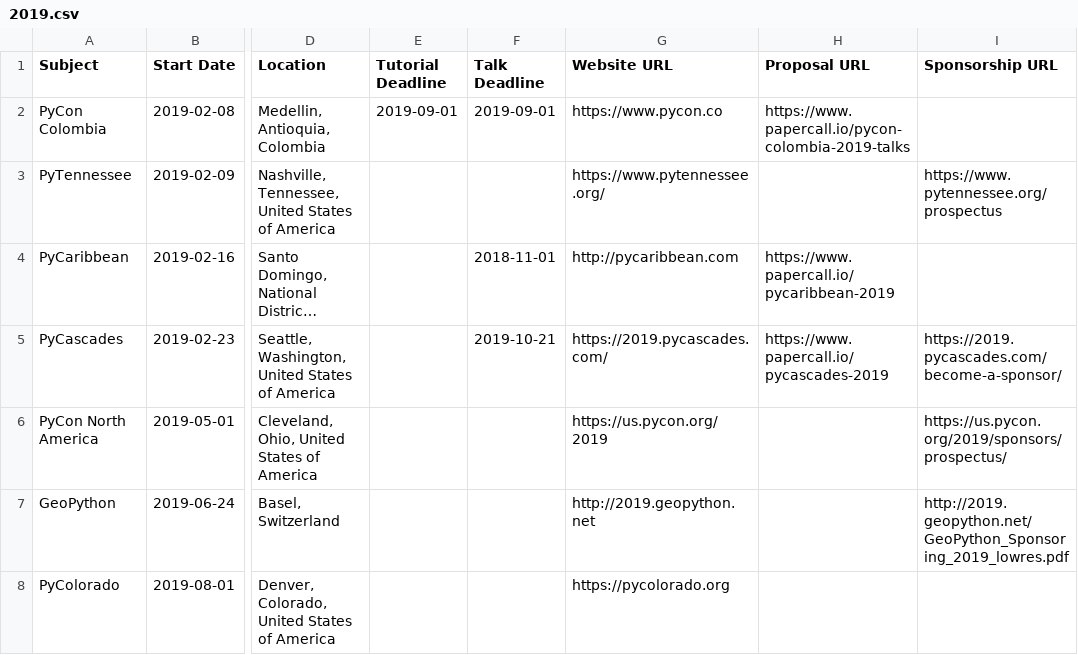
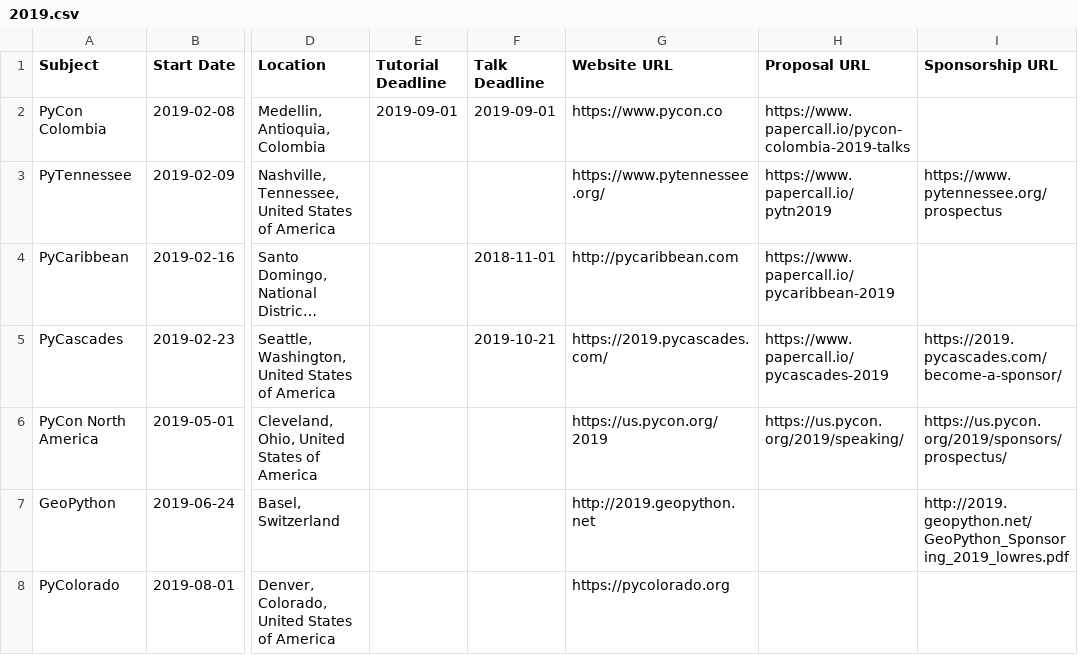
Before and after one commit to python-organizers/conferences, a CSV file: 2019.csv, drawn as a sheet; only a part is shown, gaps mark what is left out; long unchanged cells end in …; the diff names each change by its address in the sheet, - before the commit and + after, or states it on an @@ line.

Commit message:
Add PyCon 2019 and PyTennessee 2019 CFP URLs (#64)

```diff
--- a/2019.csv
+++ b/2019.csv
-H3 (Proposal URL): (empty)
+H3 (Proposal URL): https://www.papercall.io/pytn2019
-H6 (Proposal URL): (empty)
+H6 (Proposal URL): https://us.pycon.org/2019/speaking/
```
